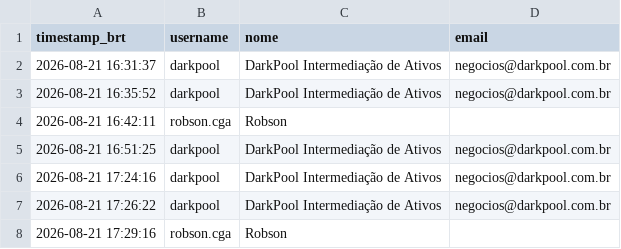
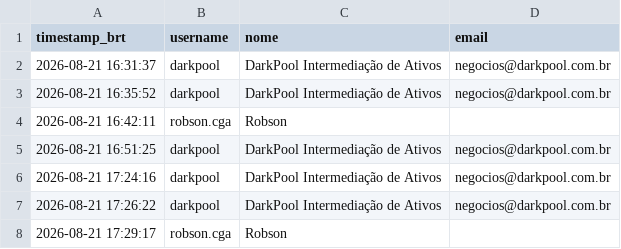
Before and after one commit to jucasalle87/fazenda-caracol, a CSV file: data/access_log.csv, drawn as a sheet.

Commit message:
Registra acesso de 'robson.cga'

```diff
--- a/data/access_log.csv
+++ b/data/access_log.csv
@@ -7,2 +7,2 @@ timestamp_brt,username,nome,email
 2026-08-21 17:26:22,darkpool,DarkPool Intermediação de Ativos,negocios@darkpool.com.br
-2026-08-21 17:29:16,robson.cga,Robson,
+2026-08-21 17:29:17,robson.cga,Robson,
```
